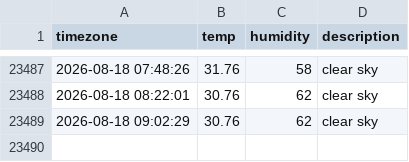
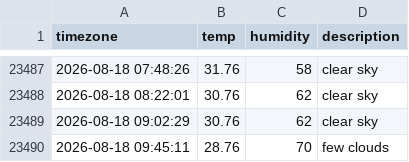
Before and after one commit to woohyukleee/seoul_weather, a CSV file: seoul_weather.csv, drawn as a sheet; only a part is shown, gaps mark what is left out; the diff names each change by its address in the sheet, - before the commit and + after, or states it on an @@ line.

```diff
--- a/seoul_weather.csv
+++ b/seoul_weather.csv
+row 23490: 2026-08-18 09:45:11 | 28.76 | 70 | few clouds
```
